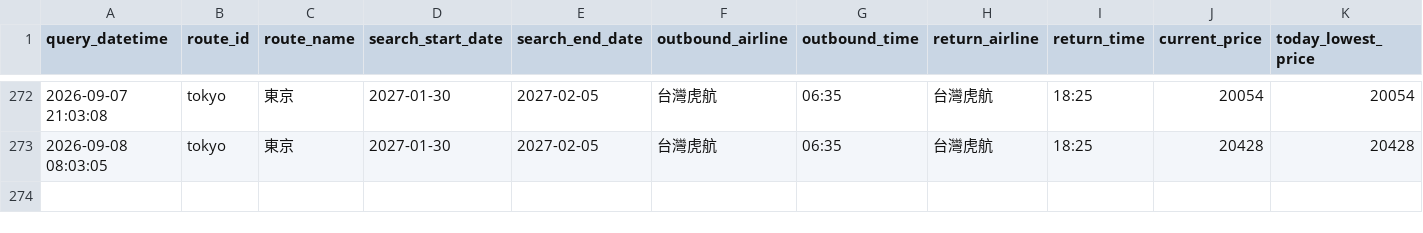
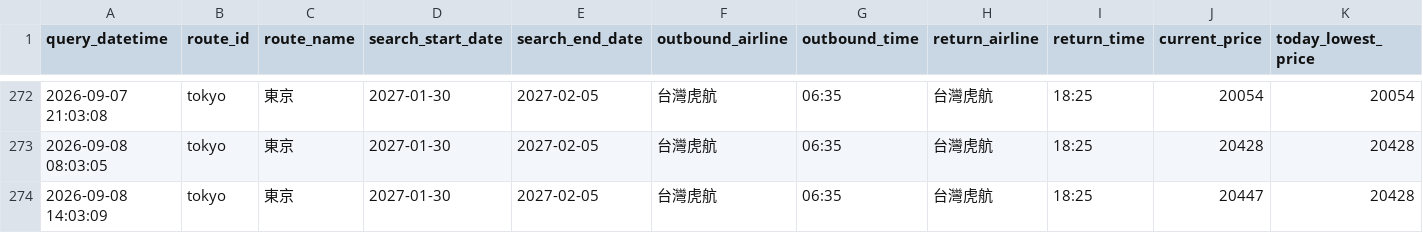
Before and after one commit to garycheng1009/plane-ticket, a CSV file: data/flight_price_queries.csv, drawn as a sheet; only a part is shown, gaps mark what is left out; rows hold the shown columns only; the diff names each change by its address in the sheet, - before the commit and + after, or states it on an @@ line.

```diff
--- a/data/flight_price_queries.csv
+++ b/data/flight_price_queries.csv
+row 274: 2026-09-08 14:03:09 | tokyo | 東京 | 2027-01-30 | 2027-02-05 | 台灣虎航 | 06:35 | 台灣虎航 | 18:25 | 20447 | 20428
```
Also changed, not shown: 1 other file.
